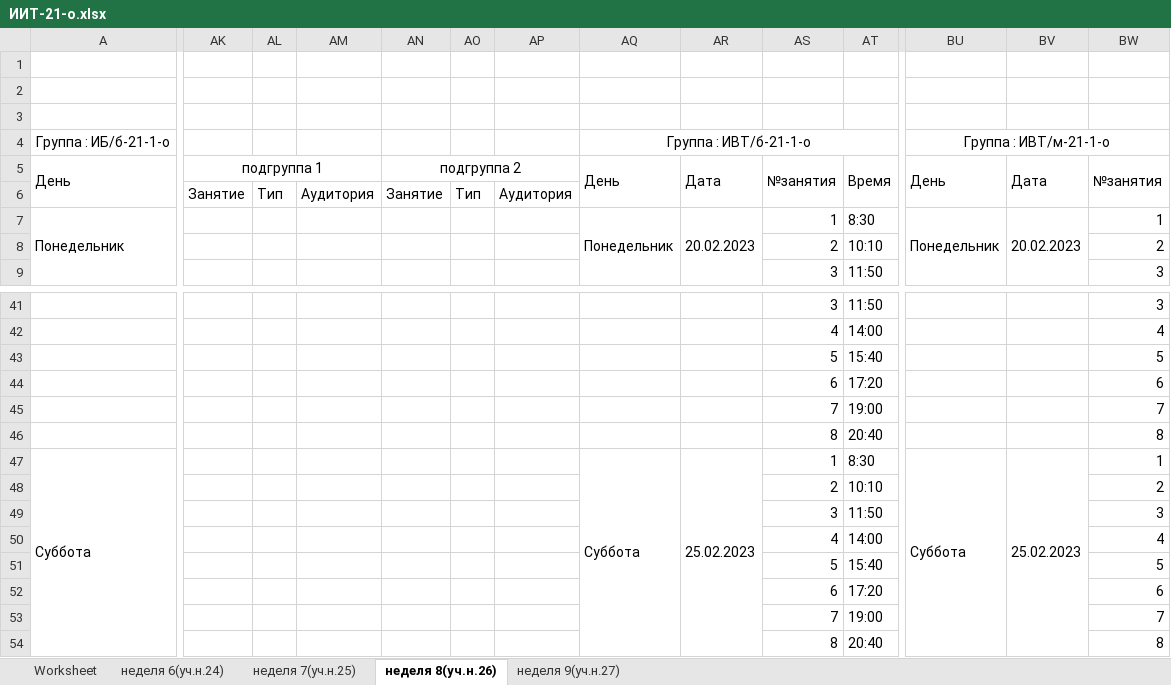
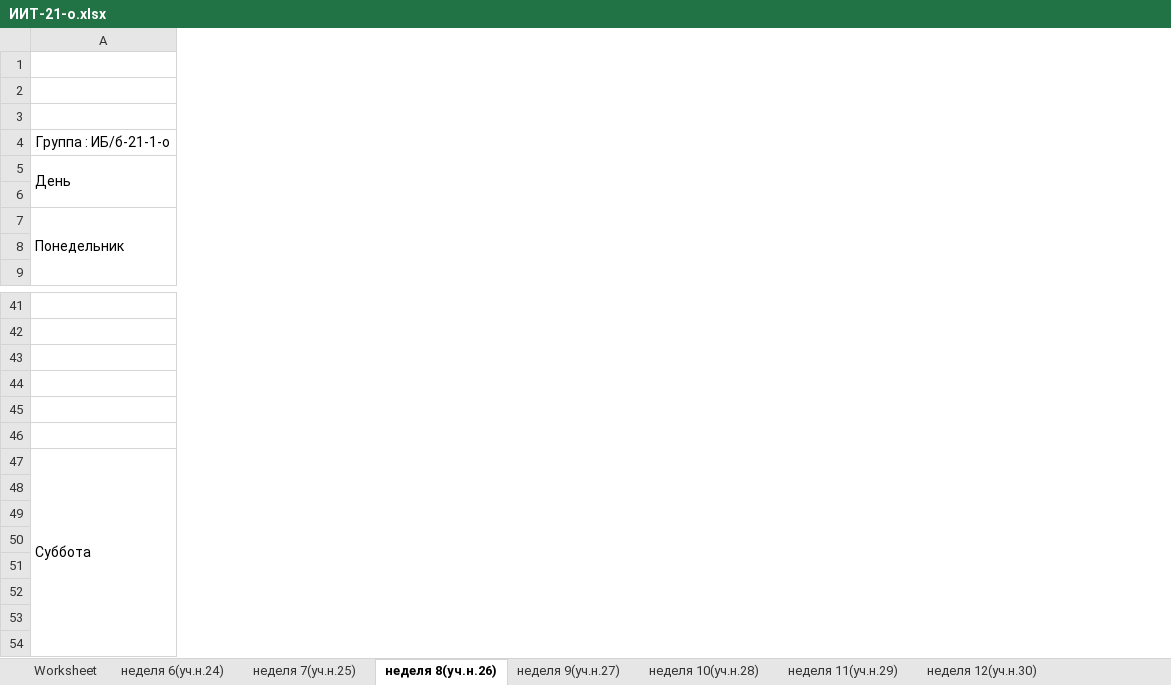
Before and after one commit to THEMAISON/pchil_bot, an Excel workbook: Schedules/Legacy/ИИТ-21-о.xlsx, sheet неделя 8(уч.н.26), drawn as a sheet; only a part is shown, gaps mark what is left out; values as stored, in another font and other column widths than the file's, no borders; the diff covers the shown part only; the diff names each change by its address in the sheet, - before the commit and + after, or states it on an @@ line.

```diff
--- a/Schedules/Legacy/ИИТ-21-о.xlsx (sheet неделя 8(уч.н.26))
+++ b/Schedules/Legacy/ИИТ-21-о.xlsx (sheet неделя 8(уч.н.26))
+sheet tab: неделя 10(уч.н.28)
+sheet tab: неделя 11(уч.н.29)
+sheet tab: неделя 12(уч.н.30)
-column AK, rows 5-6: подгруппа 1 | Занятие
-column AL, row 6: Тип
-column AM, row 6: Аудитория
-column AN, rows 5-6: подгруппа 2 | Занятие
-column AO, row 6: Тип
-column AP, row 6: Аудитория
-column AQ, rows 4-7: Группа : ИВТ/б-21-1-о | День |  | Понедельник; row 47: Суббота
-column AR, rows 5-7: Дата |  | 20.02.2023; row 47: 25.02.2023
-column AS, rows 5-9: №занятия |  | 1 | 2 | 3; rows 41-54: 3 | 4 | 5 | 6 | 7 | 8 | 1 | 2 | 3 | 4 | 5 | 6 | 7 | 8
-column AT, rows 5-9: Время |  | 8:30 | 10:10 | 11:50; rows 41-54: 11:50 | 14:00 | 15:40 | 17:20 | 19:00 | 20:40 | 8:30 | 10:10 | 11:50 | 14:00 | 15:40 | 17:20 | 19:00 | 20:40
-column BU, rows 4-7: Группа : ИВТ/м-21-1-о | День |  | Понедельник; row 47: Суббота
-column BV, rows 5-7: Дата |  | 20.02.2023; row 47: 25.02.2023
-column BW, rows 5-9: №занятия |  | 1 | 2 | 3; rows 41-54: 3 | 4 | 5 | 6 | 7 | 8 | 1 | 2 | 3 | 4 | 5 | 6 | 7 | 8
```
Also changed, not shown: 25 removed columns, 4 edited cells and merged cells elsewhere in this sheet, sheet неделя 9(уч.н.27), sheet неделя 6(уч.н.24), sheet неделя 7(уч.н.25), other sheet tabs, 14 other files.
